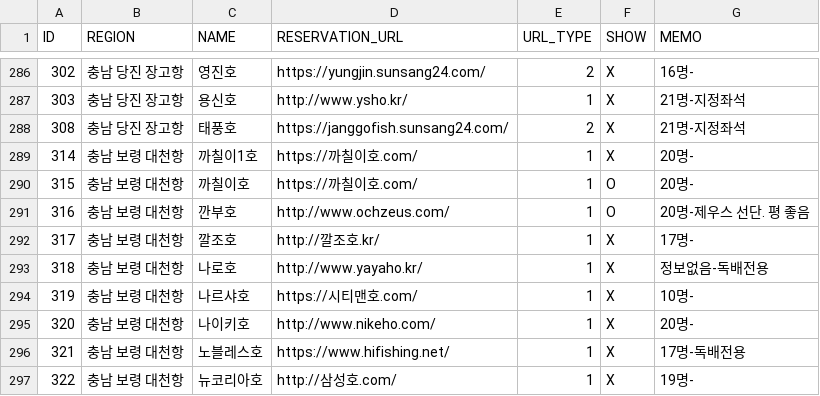
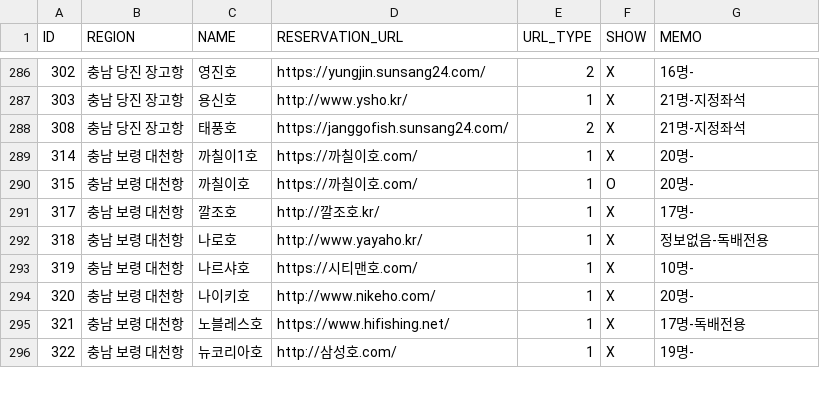
Before and after one commit to seong-geon-choi/ship, a CSV file: shiplist.csv, drawn as a sheet; only a part is shown, gaps mark what is left out.

Commit message:
배 목록 업데이트

```diff
--- a/shiplist.csv
+++ b/shiplist.csv
@@ -290,3 +290,2 @@ ID,REGION,NAME,RESERVATION_URL,URL_TYPE,SHOW,MEMO
 315,충남 보령 대천항,까칠이호,https://까칠이호.com/,1,O,20명-
-316,충남 보령 대천항,깐부호,http://www.ochzeus.com/,1,O,20명-제우스 선단. 평 좋음
 317,충남 보령 대천항,깔조호,http://깔조호.kr/,1,X,17명-
```
